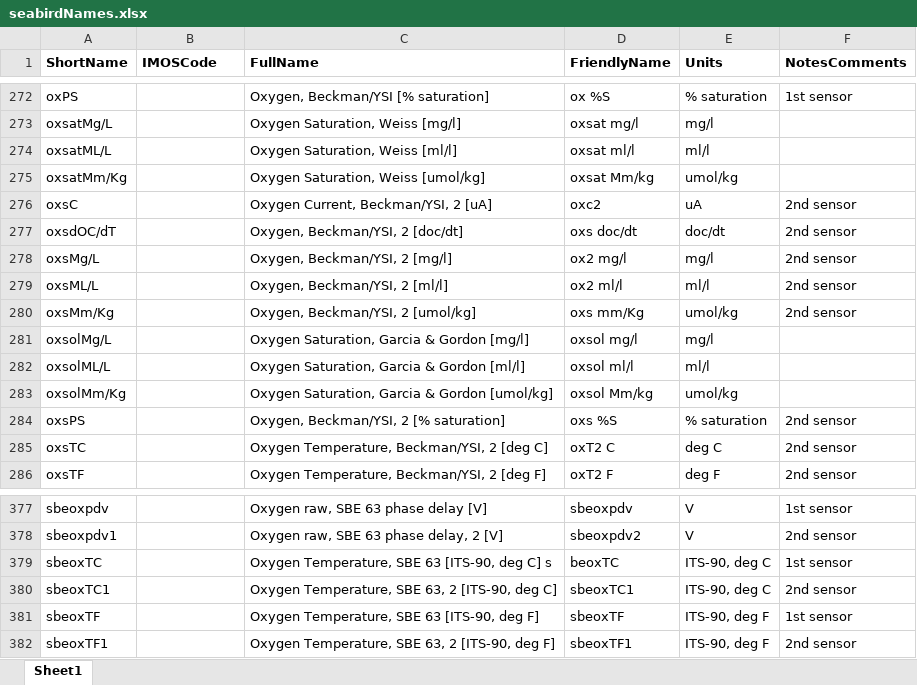
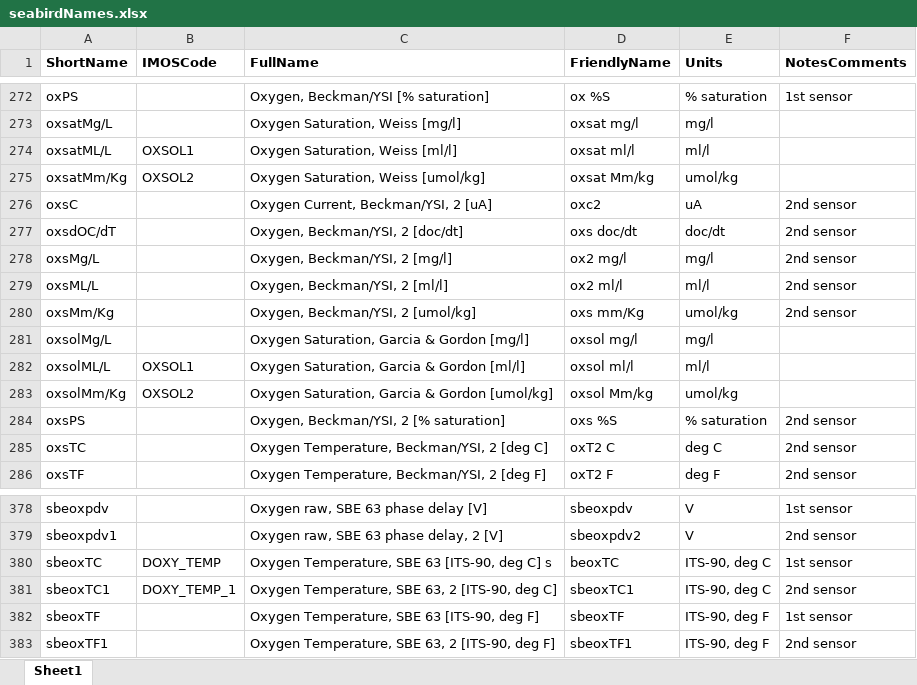
Before and after one commit to petejan/imos-toolbox, an Excel workbook: Parser/seabirdNames.xlsx, sheet Sheet1, drawn as a sheet; only a part is shown, gaps mark what is left out; values as stored, in another font and other column widths than the file's, no borders; addresses are those after the commit; the diff covers the shown part only; the diff names each change by its address in the sheet, - before the commit and + after, or states it on an @@ line.

```diff
--- a/Parser/seabirdNames.xlsx (sheet Sheet1)
+++ b/Parser/seabirdNames.xlsx (sheet Sheet1)
-B274 (IMOSCode): (empty)
+B274 (IMOSCode): OXSOL1
-B275 (IMOSCode): (empty)
+B275 (IMOSCode): OXSOL2
-B282 (IMOSCode): (empty)
+B282 (IMOSCode): OXSOL1
-B283 (IMOSCode): (empty)
+B283 (IMOSCode): OXSOL2
-B380 (IMOSCode): (empty)
+B380 (IMOSCode): DOXY_TEMP
-B381 (IMOSCode): (empty)
+B381 (IMOSCode): DOXY_TEMP_1
```
Also changed, not shown: 3 added rows and 9 edited cells elsewhere in this sheet, 2 other files.
